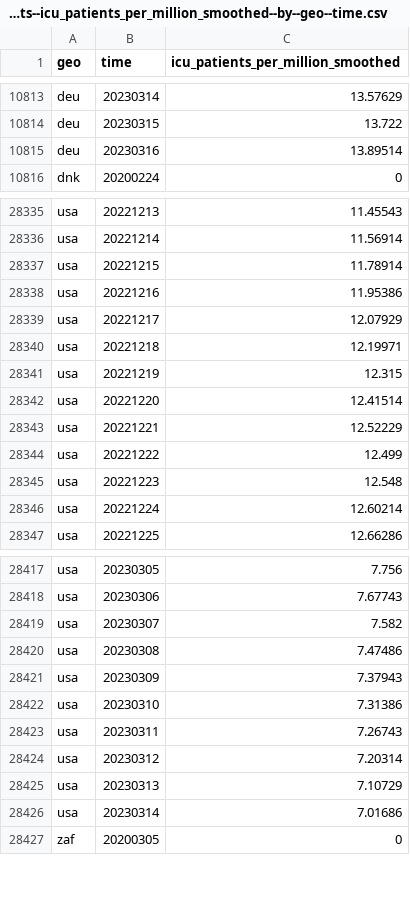
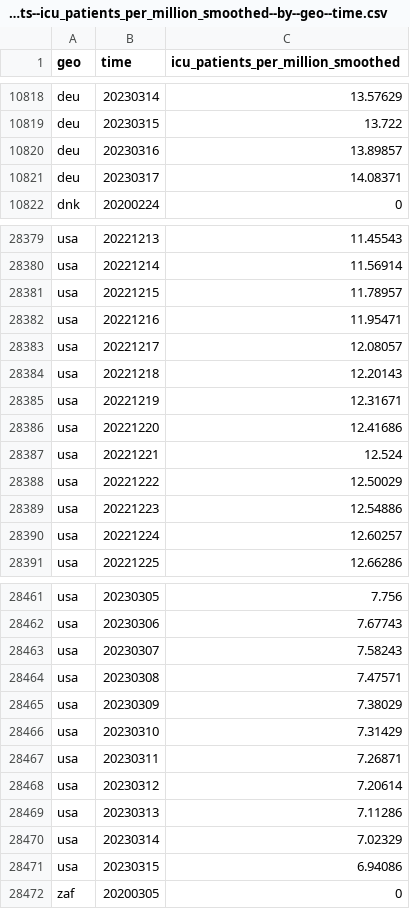
Before and after one commit to open-numbers/ddf--open_numbers--owid_covid_19, a CSV file: ddf--datapoints--icu_patients_per_million_smoothed--by--geo--time.csv, drawn as a sheet; only a part is shown, gaps mark what is left out; the diff covers the shown part only.

```diff
--- a/ddf--datapoints--icu_patients_per_million_smoothed--by--geo--time.csv
+++ b/ddf--datapoints--icu_patients_per_million_smoothed--by--geo--time.csv
@@ -10814,3 +10819,4 @@ deu,20230314,13.57629
 deu,20230315,13.722
-deu,20230316,13.89514
+deu,20230316,13.89857
+deu,20230317,14.08371
 dnk,20200224,0
@@ -28336,12 +28380,12 @@ usa,20221213,11.45543
 usa,20221214,11.56914
-usa,20221215,11.78914
-usa,20221216,11.95386
-usa,20221217,12.07929
-usa,20221218,12.19971
-usa,20221219,12.315
-usa,20221220,12.41514
-usa,20221221,12.52229
-usa,20221222,12.499
-usa,20221223,12.548
-usa,20221224,12.60214
+usa,20221215,11.78957
+usa,20221216,11.95471
+usa,20221217,12.08057
+usa,20221218,12.20143
+usa,20221219,12.31671
+usa,20221220,12.41686
+usa,20221221,12.524
+usa,20221222,12.50029
+usa,20221223,12.54886
+usa,20221224,12.60257
 usa,20221225,12.66286
@@ -28418,10 +28462,11 @@ usa,20230305,7.756
 usa,20230306,7.67743
-usa,20230307,7.582
-usa,20230308,7.47486
-usa,20230309,7.37943
-usa,20230310,7.31386
-usa,20230311,7.26743
-usa,20230312,7.20314
-usa,20230313,7.10729
-usa,20230314,7.01686
+usa,20230307,7.58243
+usa,20230308,7.47571
+usa,20230309,7.38029
+usa,20230310,7.31429
+usa,20230311,7.26871
+usa,20230312,7.20614
+usa,20230313,7.11286
+usa,20230314,7.02329
+usa,20230315,6.94086
 zaf,20200305,0
```
Also changed, not shown: 43 added rows and 25 edited cells elsewhere in this file, ddf--datapoints--hosp_patients--by--geo--time.csv, ddf--datapoints--hosp_patients_per_million--by--geo--time.csv, 30 other files.
